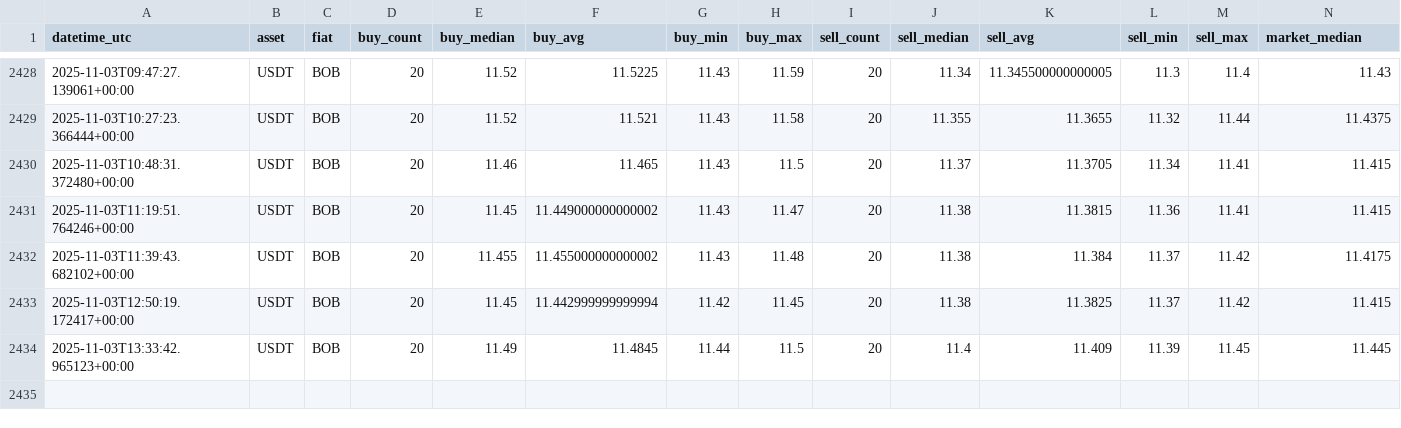
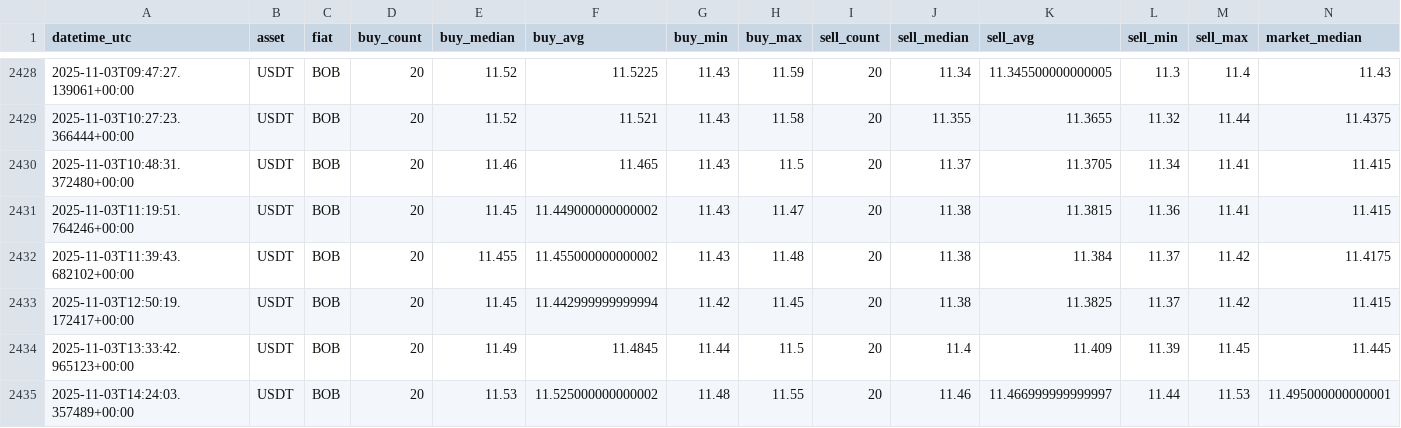
Before and after one commit to Crismtc/binance-p2p, a CSV file: data/p2p_bob_usdt.csv, drawn as a sheet; only a part is shown, gaps mark what is left out; the diff names each change by its address in the sheet, - before the commit and + after, or states it on an @@ line.

```diff
--- a/data/p2p_bob_usdt.csv
+++ b/data/p2p_bob_usdt.csv
+row 2435: 2025-11-03T14:24:03.357489+00:00 | USDT | BOB | 20 | 11.53 | 11.525000000000002 | 11.48 | 11.55 | 20 | 11.46 | 11.466999999999997 | 11.44 | 11.53 | 11.495000000000001
```
